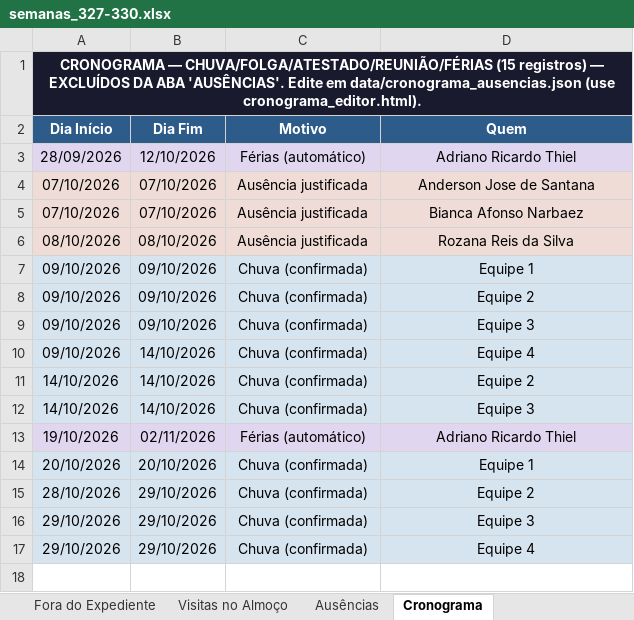
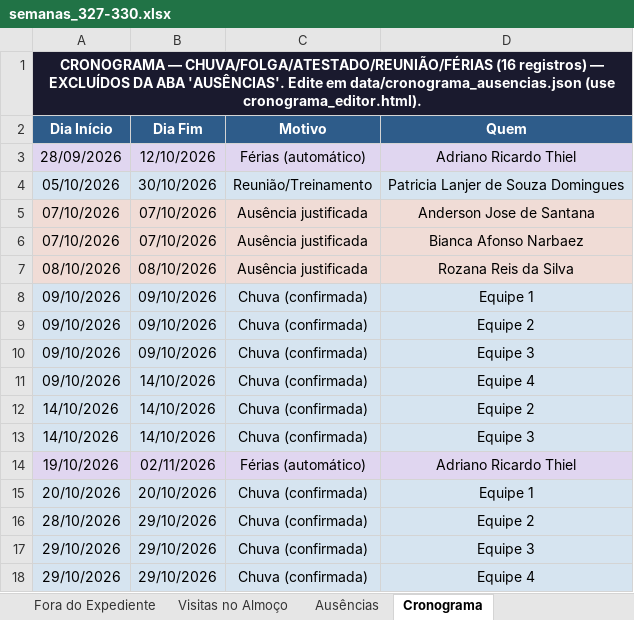
Before and after one commit to LucsDevPro/sentinelaprime, an Excel workbook: data/historico/semanas_327-330.xlsx, sheet Cronograma, drawn as a sheet; values as stored, in another font and other column widths than the file's, no borders; the diff names each change by its address in the sheet, - before the commit and + after, or states it on an @@ line.

```diff
--- a/data/historico/semanas_327-330.xlsx (sheet Cronograma)
+++ b/data/historico/semanas_327-330.xlsx (sheet Cronograma)
-A1 (Dia Início): …— CHUVA/FOLGA/ATESTADO/REUNIÃO/FÉRIAS (15 registros) —…
+A1 (Dia Início): …— CHUVA/FOLGA/ATESTADO/REUNIÃO/FÉRIAS (16 registros) —…
+row 4: 05/10/2026 | 30/10/2026 | Reunião/Treinamento | Patricia Lanjer de Souza Domingues
```
Also changed, not shown: sheet Ausências, sheet Ranking, data/Analise_Consolidada.xlsx, data/historico/semana_327.xlsx, 29 other files.
